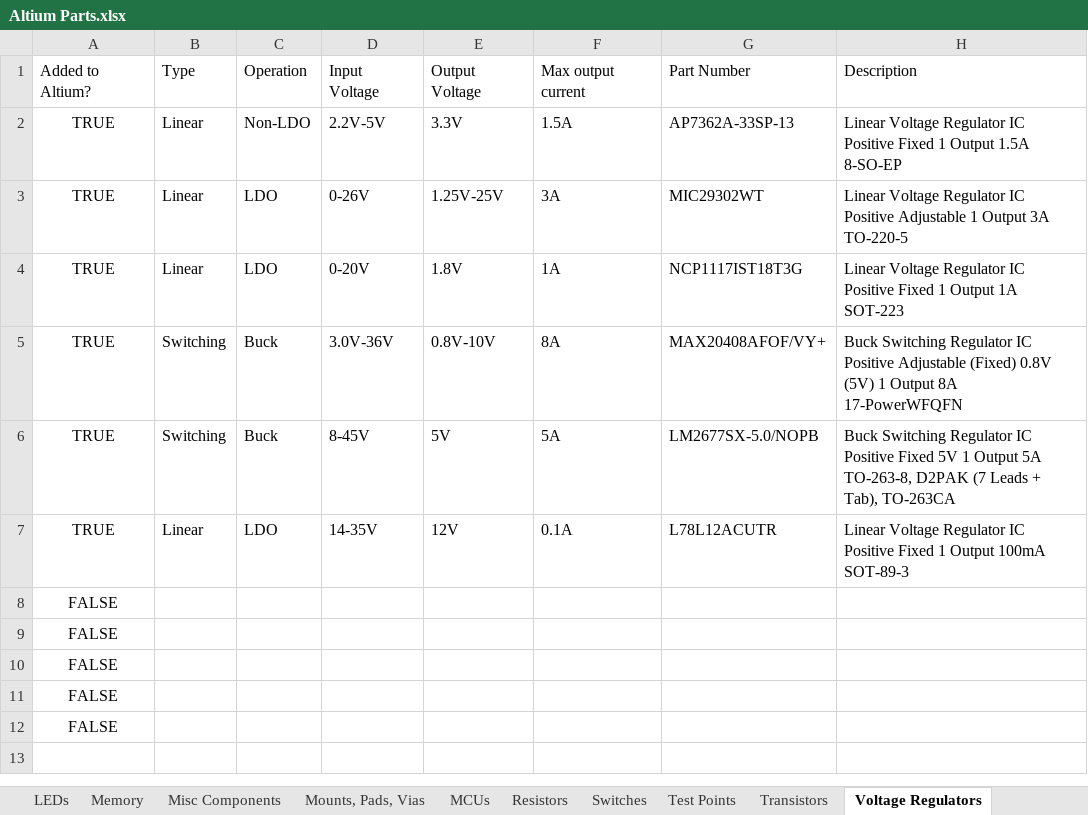
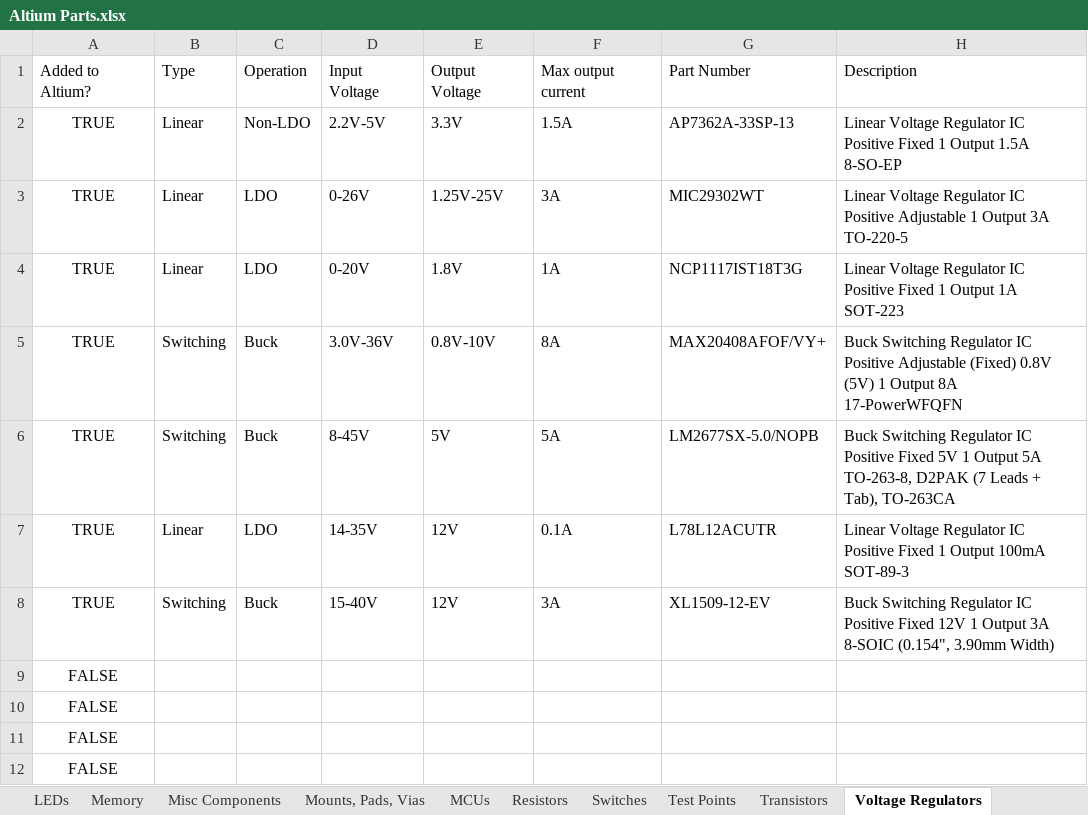
Before and after one commit to uf-mil-electrical/MIL-Altium, an Excel workbook: Altium Parts.xlsx, sheet Voltage Regulators, drawn as a sheet; values as stored, in another font and other column widths than the file's, no borders; table styles not drawn; removed rows and columns are numbered as before the commit, all else as after; the diff names each change by its address in the sheet, - before the commit and + after, or states it on an @@ line.

```diff
--- a/Altium Parts.xlsx (sheet Voltage Regulators)
+++ b/Altium Parts.xlsx (sheet Voltage Regulators)
-row 8: FALSE
+row 8: TRUE | Switching | Buck | 15-40V | 12V | 3A | XL1509-12-EV | Buck Switching Regulator IC Positive Fixed 12V 1 Output 3A 8-SOIC (0.154", 3.90mm Width)
```
Also changed, not shown: sheet Connectors, sheet Diodes, sheet Capacitors, sheet Inductors, sheet ICs, other sheet tabs, 17 other files.
